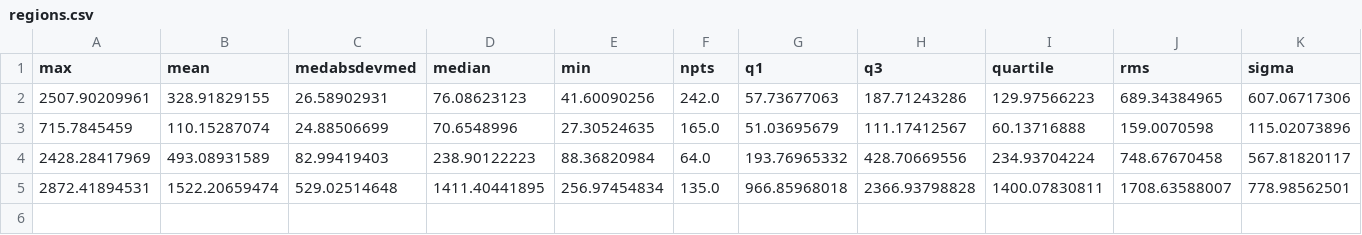
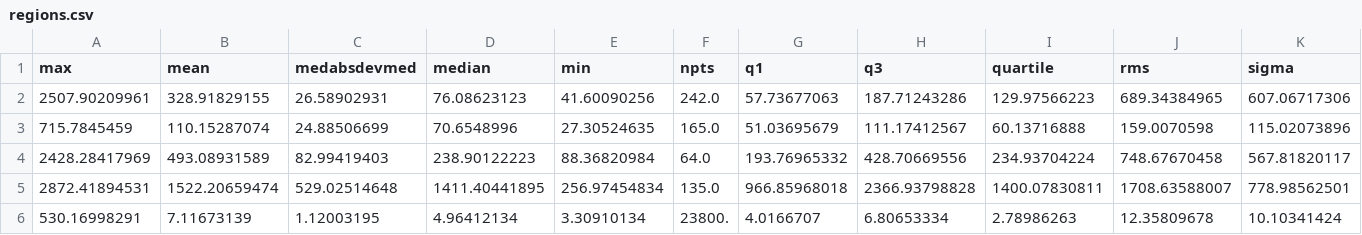
Before and after one commit to gracekrahm/antennae-dense-gas, a CSV file: regions.csv, drawn as a sheet; only a part is shown; rows hold the shown columns only; the diff names each change by its address in the sheet, - before the commit and + after, or states it on an @@ line.

Commit message:
Update regions.csv

```diff
--- a/regions.csv
+++ b/regions.csv
+row 6: 530.16998291 | 7.11673139 | 1.12003195 | 4.96412134 | 3.30910134 | 23800. | 4.0166707 | 6.80653334 | 2.78986263 | 12.35809678 | 10.10341424
```
